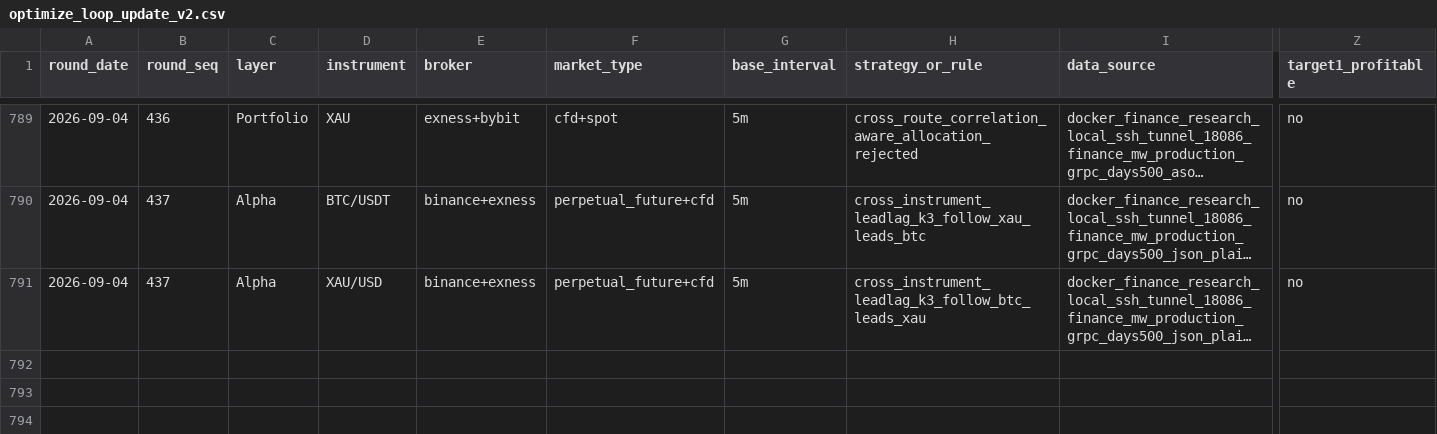
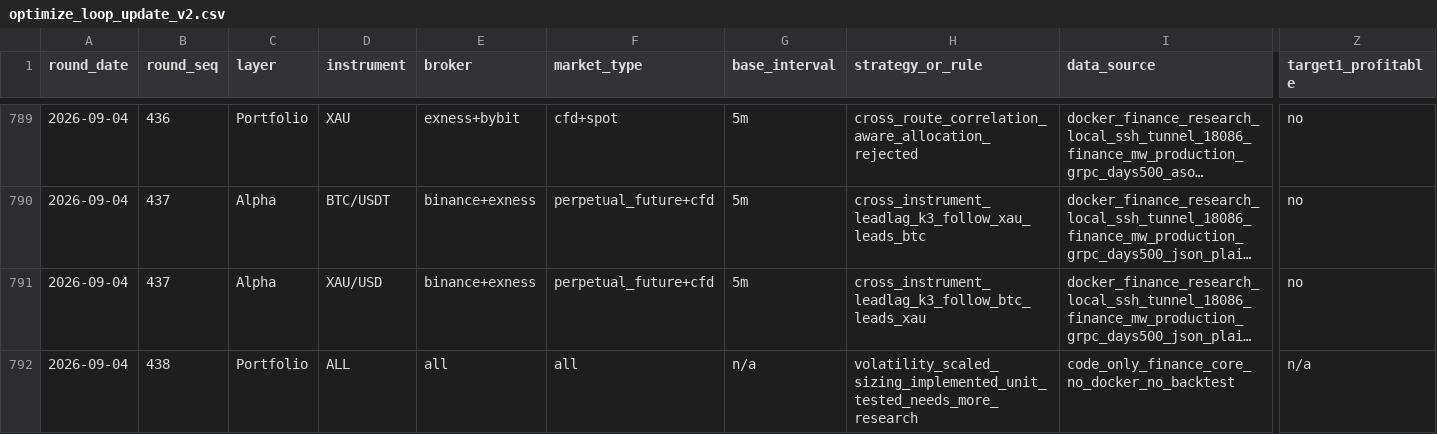
Before and after one commit to ThanhNguyenDat/finance-workspace, a CSV file: research/quant/reports/optimize_loop_update_v2.csv, drawn as a sheet; only a part is shown, gaps mark what is left out; long unchanged cells end in …; rows hold the shown columns only; the diff names each change by its address in the sheet, - before the commit and + after, or states it on an @@ line.

Commit message:
docs(research): round 438 — volatility-scaled sizing implemented and unit-tested, NEEDS-MORE-RESEARCH
Executes round435's named next step for index.md section 0.5 item 3:
PositionSizing::VolatilityScaled added and unit-tested in finance-live-action
(commit 524ac5c), answering both open design questions from the survey. No
backtest yet — CLI wiring for finance-research is the next round.

```diff
--- a/research/quant/reports/optimize_loop_update_v2.csv
+++ b/research/quant/reports/optimize_loop_update_v2.csv
+row 792: 2026-09-04 | 438 | Portfolio | ALL | all | all | n/a | volatility_scaled_sizing_implemented_unit_tested_needs_more_research | code_only_finance_core_no_docker_no_backtest | n/a
```
Also changed, not shown: 2 other files.
